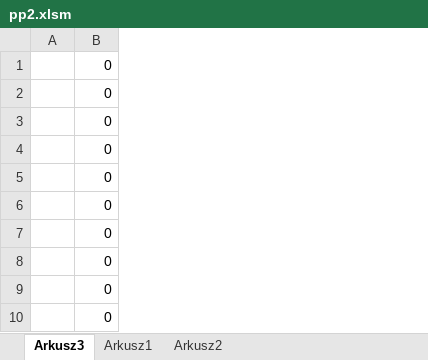
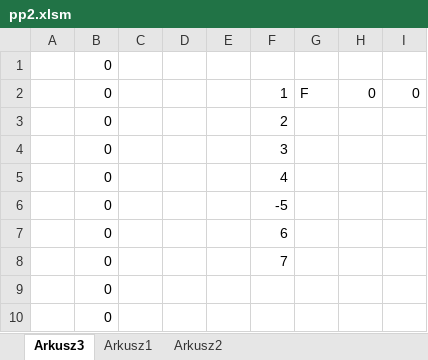
Before and after one commit to AdrianLewek/Programowanie, an Excel workbook: pp2.xlsm, sheet Arkusz3, drawn as a sheet; values as stored, in another font and other column widths than the file's, no borders; the diff names each change by its address in the sheet, - before the commit and + after, or states it on an @@ line.

Commit message:
Super ostateczna wersja

```diff
--- a/pp2.xlsm (sheet Arkusz3)
+++ b/pp2.xlsm (sheet Arkusz3)
+column C, empty
+column D, empty
+column E, empty
+column F, rows 2-8: 1 | 2 | 3 | 4 | -5 | 6 | 7
+column G, row 2: F
+column H, row 2: 0
+column I, row 2: 0
```
Also changed, not shown: sheet Arkusz2.
